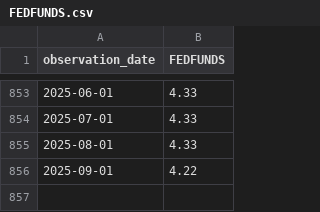
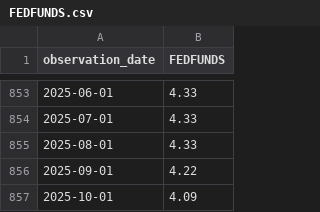
Before and after one commit to yinkaadx/indicators-dashboard, a CSV file: data/fred/FEDFUNDS.csv, drawn as a sheet; only a part is shown, gaps mark what is left out.

```diff
--- a/data/fred/FEDFUNDS.csv
+++ b/data/fred/FEDFUNDS.csv
@@ -856 +856,2 @@ observation_date,FEDFUNDS
 2025-09-01,4.22
+2025-10-01,4.09
```
Also changed, not shown: data/fred/DTWEXBGS.csv.
